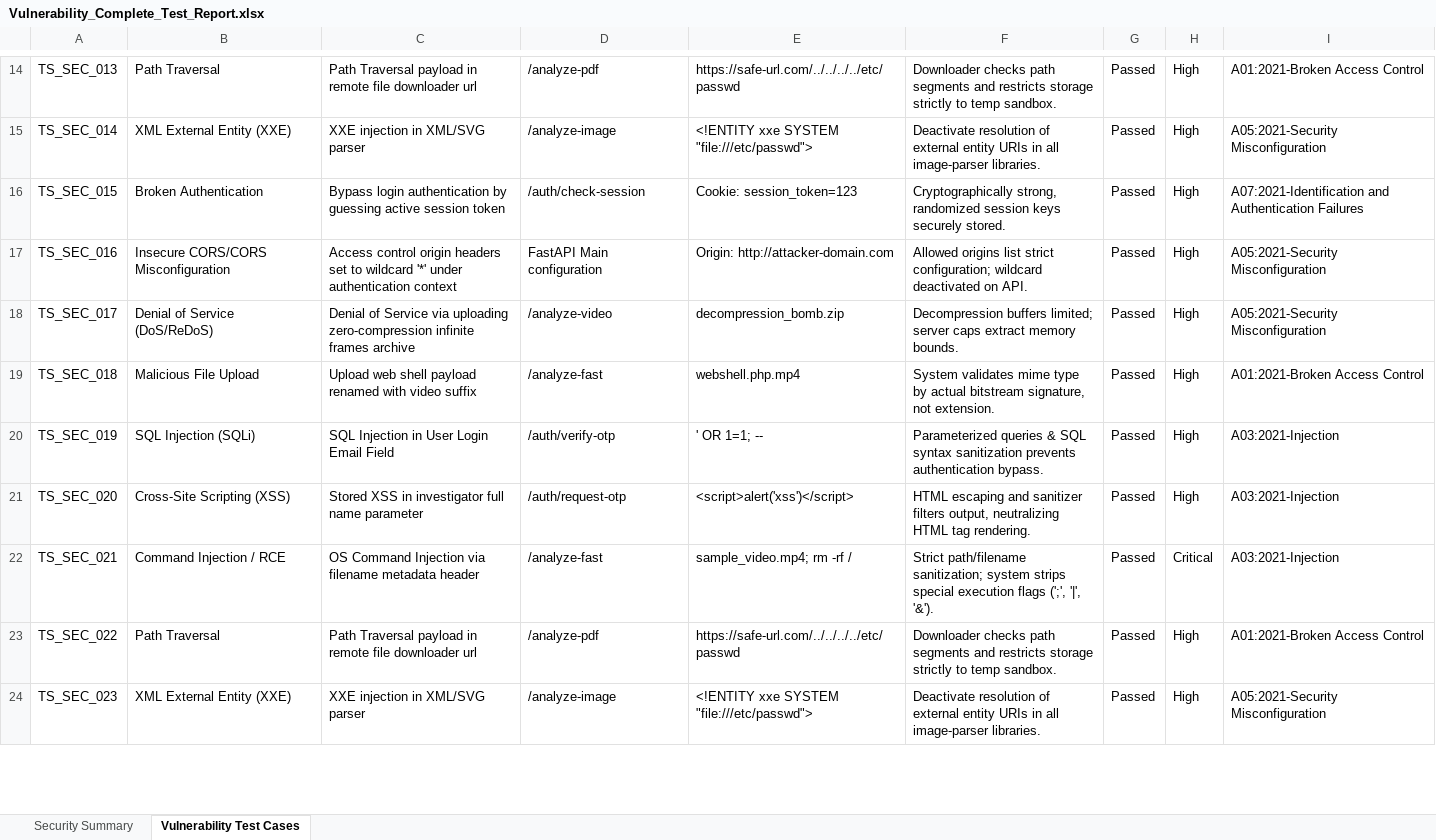
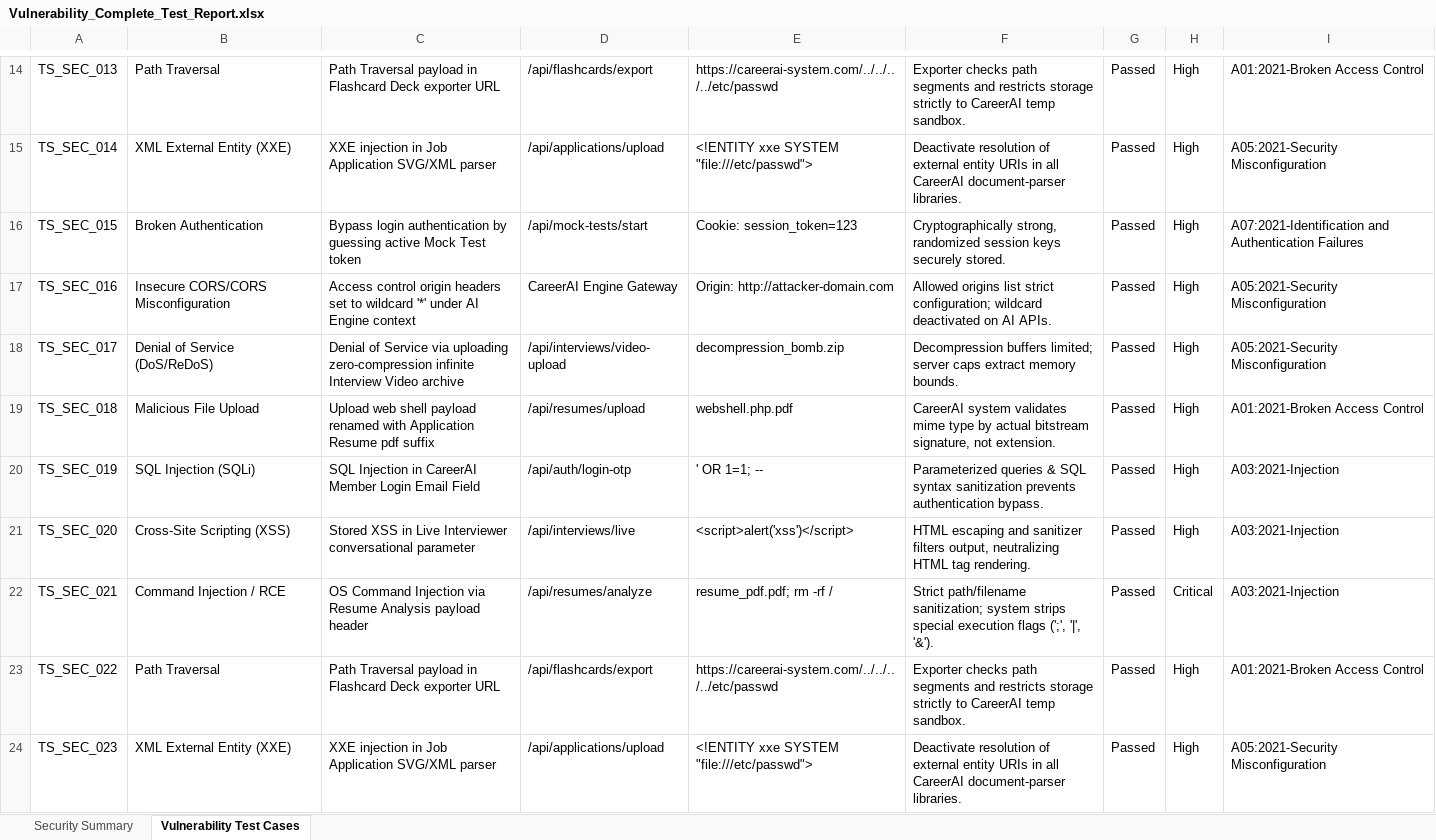
Before and after one commit to Kdilliprasanna/Career.ARJ, an Excel workbook: vulnerability/automation/Vulnerability_Complete_Test_Report.xlsx, sheet Vulnerability Test Cases, drawn as a sheet; only a part is shown, gaps mark what is left out; values as stored, in another font and other column widths than the file's, no borders; the diff covers the shown part only; the diff names each change by its address in the sheet, - before the commit and + after, or states it on an @@ line.

Commit message:
Update GitHub actions to mirror Appium & Selenium structures, inject CareerAI specific properties into Vulnerability framework

```diff
--- a/vulnerability/automation/Vulnerability_Complete_Test_Report.xlsx (sheet Vulnerability Test Cases)
+++ b/vulnerability/automation/Vulnerability_Complete_Test_Report.xlsx (sheet Vulnerability Test Cases)
-C14: …payload in remote file downloader url
+C14: …payload in Flashcard Deck exporter URL
-D14: /analyze-pdf
+D14: /api/flashcards/export
-E14: https://safe-url.com/../../../../etc/passwd
+E14: https://careerai-system.com/../../../../etc/passwd
-F14: Downloader checks path segments and restricts storage strictly to temp sandbox.
+F14: Exporter checks path segments and restricts storage strictly to CareerAI temp sandbox.
-C15: XXE injection in XML/SVG parser
+C15: XXE injection in Job Application SVG/XML parser
-D15: /analyze-image
+D15: /api/applications/upload
-F15: …in all image-parser libraries.
+F15: …in all CareerAI document-parser libraries.
-C16: …guessing active session token
+C16: …guessing active Mock Test token
-D16: /auth/check-session
+D16: /api/mock-tests/start
-C17: …'*' under authentication context
+C17: …'*' under AI Engine context
-D17: FastAPI Main configuration
+D17: CareerAI Engine Gateway
-F17: …deactivated on API.
+F17: …deactivated on AI APIs.
-C18: …zero-compression infinite frames archive
+C18: …zero-compression infinite Interview Video archive
-D18: /analyze-video
+D18: /api/interviews/video-upload
-C19: …renamed with video suffix
+C19: …renamed with Application Resume pdf suffix
-D19: /analyze-fast
+D19: /api/resumes/upload
-E19: webshell.php.mp4
+E19: webshell.php.pdf
-F19: System validates mime…
+F19: CareerAI system validates mime…
-C20: SQL Injection in User Login Email Field
+C20: SQL Injection in CareerAI Member Login Email Field
-D20: /auth/verify-otp
+D20: /api/auth/login-otp
-C21: …XSS in investigator full name parameter
+C21: …XSS in Live Interviewer conversational parameter
-D21: /auth/request-otp
+D21: /api/interviews/live
-C22: …Injection via filename metadata header
+C22: …Injection via Resume Analysis payload header
-D22: /analyze-fast
+D22: /api/resumes/analyze
-E22: sample_video.mp4; rm -rf /
+E22: resume_pdf.pdf; rm -rf /
-C23: …payload in remote file downloader url
+C23: …payload in Flashcard Deck exporter URL
-D23: /analyze-pdf
+D23: /api/flashcards/export
-E23: https://safe-url.com/../../../../etc/passwd
+E23: https://careerai-system.com/../../../../etc/passwd
-F23: Downloader checks path segments and restricts storage strictly to temp sandbox.
+F23: Exporter checks path segments and restricts storage strictly to CareerAI temp sandbox.
-C24: XXE injection in XML/SVG parser
+C24: XXE injection in Job Application SVG/XML parser
-D24: /analyze-image
+D24: /api/applications/upload
-F24: …in all image-parser libraries.
+F24: …in all CareerAI document-parser libraries.
```
Also changed, not shown: 804 edited cells elsewhere in this sheet, 4 other files.
